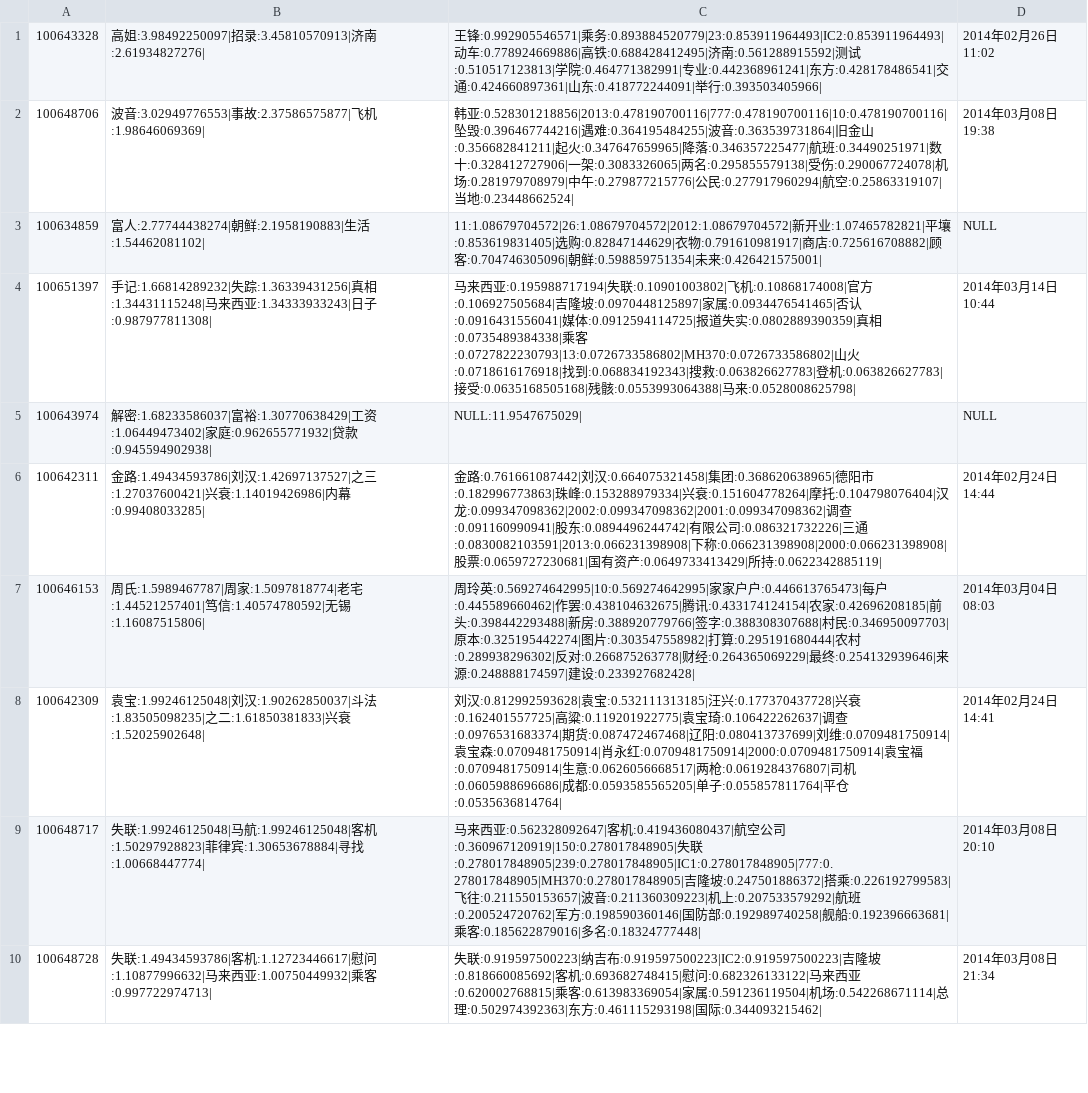
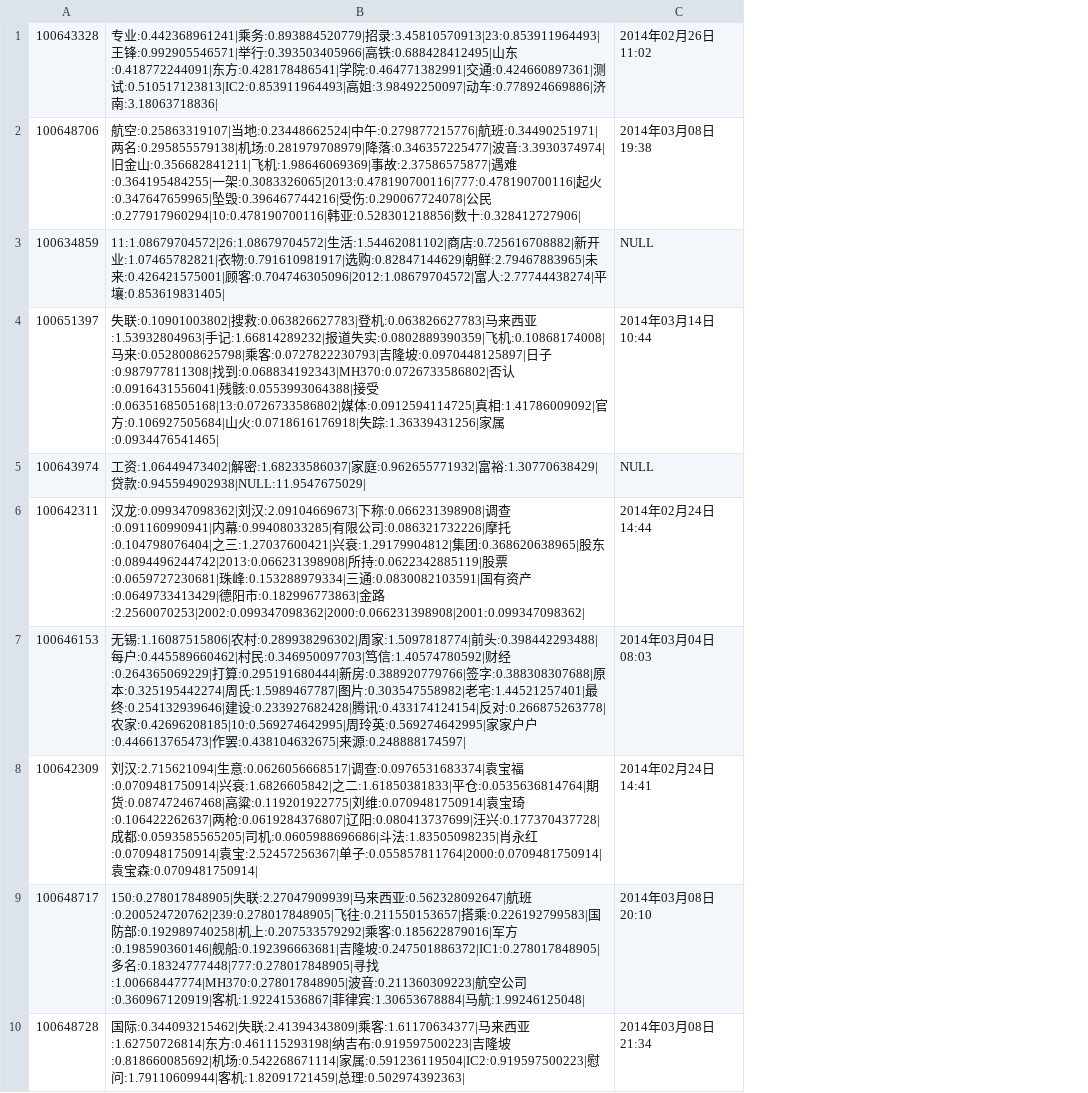
Before and after one commit to hejy12/newsRecommender, a CSV file: data/data2.txt_news.csv_tfidf.csv, drawn as a sheet; only a part is shown; removed rows and columns are numbered as before the commit, all else as after; the diff names each change by its address in the sheet, - before the commit and + after, or states it on an @@ line.

```diff
--- a/data/data2.txt_news.csv_tfidf.csv
+++ b/data/data2.txt_news.csv_tfidf.csv
-column B, rows 1-10: 高姐:3.98492250097|招录:3.45810570913|济南:2.61934827276| | 波音:3.02949776553|事故:2.37586575877|飞机:1.98646069369| | 富人:2.77744438274|朝鲜:2.1958190883|生活:1.54462081102| | 手记:1.66814289232|失踪:1.36339431256|真相:1.34431115248|马来西亚:1.34333933243|日子:0.987977811308| | 解密:1.68233586037|富裕:1.30770638429|工资:1.06449473402|家庭:0.962655771932|贷款:0.945594902938| | 金路:1.49434593786|刘汉:1.42697137527|之三:1.27037600421|兴衰:1.14019426986|内幕:0.99408033285| | 周氏:1.5989467787|周家:1.5097818774|老宅:1.44521257401|笃信:1.40574780592|无锡:1.16087515806| | 袁宝:1.99246125048|刘汉:1.90262850037|斗法:1.83505098235|之二:1.61850381833|兴衰:1.52025902648| | 失联:1.99246125048|马航:1.99246125048|客机:1.50297928823|菲律宾:1.30653678884|寻找:1.00668447774| | 失联:1.49434593786|客机:1.12723446617|慰问:1.10877996632|马来西亚:1.00750449932|乘客:0.997722974713|
-column C, rows 1-10: 王锋:0.992905546571|乘务:0.893884520779|23:0.853911964493|IC2:0.853911964493|动车:0.778924669886|高铁:0.688428412495|济南:0.561288915592|测试:0.510517123813|学院:0.464771382991|专业:0.442368961241|东方:0.428178486541|交通:0.424660897361|山东:0.418772244091|举行:0.393503405966| | 韩亚:0.528301218856|2013:0.478190700116|777:0.478190700116|10:0.478190700116|坠毁:0.396467744216|遇难:0.364195484255|波音:0.363539731864|旧金山:0.356682841211|起火:0.347647659965|降落:0.346357225477|航班:0.34490251971|数十:0.328412727906|一架:0.3083326065|两名:0.295855579138|受伤:0.290067724078|机场:0.281979708979|中午:0.279877215776|公民:0.277917960294|航空:0.25863319107|当地:0.23448662524| | 11:1.08679704572|26:1.08679704572|2012:1.08679704572|新开业:1.07465782821|平壤:0.853619831405|选购:0.82847144629|衣物:0.791610981917|商店:0.725616708882|顾客:0.704746305096|朝鲜:0.598859751354|未来:0.426421575001| | 马来西亚:0.195988717194|失联:0.10901003802|飞机:0.10868174008|官方:0.106927505684|吉隆坡:0.0970448125897|家属:0.0934476541465|否认:0.0916431556041|媒体:0.0912594114725|报道失实:0.0802889390359|真相:0.0735489384338|乘客:0.0727822230793|13:0.0726733586802|MH370:0.0726733586802|山火:0.0718616176918|找到:0.068834192343|搜救:0.063826627783|登机:0.063826627783|接受:0.0635168505168|残骸:0.0553993064388|马来:0.0528008625798| | NULL:11.9547675029| | 金路:0.761661087442|刘汉:0.664075321458|集团:0.368620638965|德阳市:0.182996773863|珠峰:0.153288979334|兴衰:0.151604778264|摩托:0.104798076404|汉龙:0.099347098362|2002:0.099347098362|2001:0.099347098362|调查:0.091160990941|股东:0.0894496244742|有限公司:0.086321732226|三通:0.0830082103591|2013:0.066231398908|下称:0.066231398908|2000:0.066231398908|股票:0.0659727230681|国有资产:0.0649733413429|所持:0.0622342885119| | 周玲英:0.569274642995|10:0.569274642995|家家户户:0.446613765473|每户:0.445589660462|作罢:0.438104632675|腾讯:0.433174124154|农家:0.42696208185|前头:0.398442293488|新房:0.388920779766|签字:0.388308307688|村民:0.346950097703|原本:0.325195442274|图片:0.303547558982|打算:0.295191680444|农村:0.289938296302|反对:0.266875263778|财经:0.264365069229|最终:0.254132939646|来源:0.248888174597|建设:0.233927682428| | 刘汉:0.812992593628|袁宝:0.532111313185|汪兴:0.177370437728|兴衰:0.162401557725|高粱:0.119201922775|袁宝琦:0.106422262637|调查:0.0976531683374|期货:0.087472467468|辽阳:0.080413737699|刘维:0.0709481750914|袁宝森:0.0709481750914|肖永红:0.0709481750914|2000:0.0709481750914|袁宝福:0.0709481750914|生意:0.0626056668517|两枪:0.0619284376807|司机:0.0605988696686|成都:0.0593585565205|单子:0.055857811764|平仓:0.0535636814764| | 马来西亚:0.562328092647|客机:0.419436080437|航空公司:0.360967120919|150:0.278017848905|失联:0.278017848905|239:0.278017848905|IC1:0.278017848905|777:0.278017848905|MH370:0.278017848905|吉隆坡:0.247501886372|搭乘:0.226192799583|飞往:0.211550153657|波音:0.211360309223|机上:0.207533579292|航班:0.200524720762|军方:0.198590360146|国防部:0.192989740258|舰船:0.192396663681|乘客:0.185622879016|多名:0.18324777448| | 失联:0.919597500223|纳吉布:0.919597500223|IC2:0.919597500223|吉隆坡:0.818660085692|客机:0.693682748415|慰问:0.682326133122|马来西亚:0.620002768815|乘客:0.613983369054|家属:0.591236119504|机场:0.542268671114|总理:0.502974392363|东方:0.461115293198|国际:0.344093215462|
+column B, rows 1-10: 专业:0.442368961241|乘务:0.893884520779|招录:3.45810570913|23:0.853911964493|王锋:0.992905546571|举行:0.393503405966|高铁:0.688428412495|山东:0.418772244091|东方:0.428178486541|学院:0.464771382991|交通:0.424660897361|测试:0.510517123813|IC2:0.853911964493|高姐:3.98492250097|动车:0.778924669886|济南:3.18063718836| | 航空:0.25863319107|当地:0.23448662524|中午:0.279877215776|航班:0.34490251971|两名:0.295855579138|机场:0.281979708979|降落:0.346357225477|波音:3.3930374974|旧金山:0.356682841211|飞机:1.98646069369|事故:2.37586575877|遇难:0.364195484255|一架:0.3083326065|2013:0.478190700116|777:0.478190700116|起火:0.347647659965|坠毁:0.396467744216|受伤:0.290067724078|公民:0.277917960294|10:0.478190700116|韩亚:0.528301218856|数十:0.328412727906| | 11:1.08679704572|26:1.08679704572|生活:1.54462081102|商店:0.725616708882|新开业:1.07465782821|衣物:0.791610981917|选购:0.82847144629|朝鲜:2.79467883965|未来:0.426421575001|顾客:0.704746305096|2012:1.08679704572|富人:2.77744438274|平壤:0.853619831405| | 失联:0.10901003802|搜救:0.063826627783|登机:0.063826627783|马来西亚:1.53932804963|手记:1.66814289232|报道失实:0.0802889390359|飞机:0.10868174008|马来:0.0528008625798|乘客:0.0727822230793|吉隆坡:0.0970448125897|日子:0.987977811308|找到:0.068834192343|MH370:0.0726733586802|否认:0.0916431556041|残骸:0.0553993064388|接受:0.0635168505168|13:0.0726733586802|媒体:0.0912594114725|真相:1.41786009092|官方:0.106927505684|山火:0.0718616176918|失踪:1.36339431256|家属:0.0934476541465| | 工资:1.06449473402|解密:1.68233586037|家庭:0.962655771932|富裕:1.30770638429|贷款:0.945594902938|NULL:11.9547675029| | 汉龙:0.099347098362|刘汉:2.09104669673|下称:0.066231398908|调查:0.091160990941|内幕:0.99408033285|有限公司:0.086321732226|摩托:0.104798076404|之三:1.27037600421|兴衰:1.29179904812|集团:0.368620638965|股东:0.0894496244742|2013:0.066231398908|所持:0.0622342885119|股票:0.0659727230681|珠峰:0.153288979334|三通:0.0830082103591|国有资产:0.0649733413429|德阳市:0.182996773863|金路:2.2560070253|2002:0.099347098362|2000:0.066231398908|2001:0.099347098362| | 无锡:1.16087515806|农村:0.289938296302|周家:1.5097818774|前头:0.398442293488|每户:0.445589660462|村民:0.346950097703|笃信:1.40574780592|财经:0.264365069229|打算:0.295191680444|新房:0.388920779766|签字:0.388308307688|原本:0.325195442274|周氏:1.5989467787|图片:0.303547558982|老宅:1.44521257401|最终:0.254132939646|建设:0.233927682428|腾讯:0.433174124154|反对:0.266875263778|农家:0.42696208185|10:0.569274642995|周玲英:0.569274642995|家家户户:0.446613765473|作罢:0.438104632675|来源:0.248888174597| | 刘汉:2.715621094|生意:0.0626056668517|调查:0.0976531683374|袁宝福:0.0709481750914|兴衰:1.6826605842|之二:1.61850381833|平仓:0.0535636814764|期货:0.087472467468|高粱:0.119201922775|刘维:0.0709481750914|袁宝琦:0.106422262637|两枪:0.0619284376807|辽阳:0.080413737699|汪兴:0.177370437728|成都:0.0593585565205|司机:0.0605988696686|斗法:1.83505098235|肖永红:0.0709481750914|袁宝:2.52457256367|单子:0.055857811764|2000:0.0709481750914|袁宝森:0.0709481750914| | 150:0.278017848905|失联:2.27047909939|马来西亚:0.562328092647|航班:0.200524720762|239:0.278017848905|飞往:0.211550153657|搭乘:0.226192799583|国防部:0.192989740258|机上:0.207533579292|乘客:0.185622879016|军方:0.198590360146|舰船:0.192396663681|吉隆坡:0.247501886372|IC1:0.278017848905|多名:0.18324777448|777:0.278017848905|寻找:1.00668447774|MH370:0.278017848905|波音:0.211360309223|航空公司:0.360967120919|客机:1.92241536867|菲律宾:1.30653678884|马航:1.99246125048| | 国际:0.344093215462|失联:2.41394343809|乘客:1.61170634377|马来西亚:1.62750726814|东方:0.461115293198|纳吉布:0.919597500223|吉隆坡:0.818660085692|机场:0.542268671114|家属:0.591236119504|IC2:0.919597500223|慰问:1.79110609944|客机:1.82091721459|总理:0.502974392363|
```
Also changed, not shown: 6 other files.
